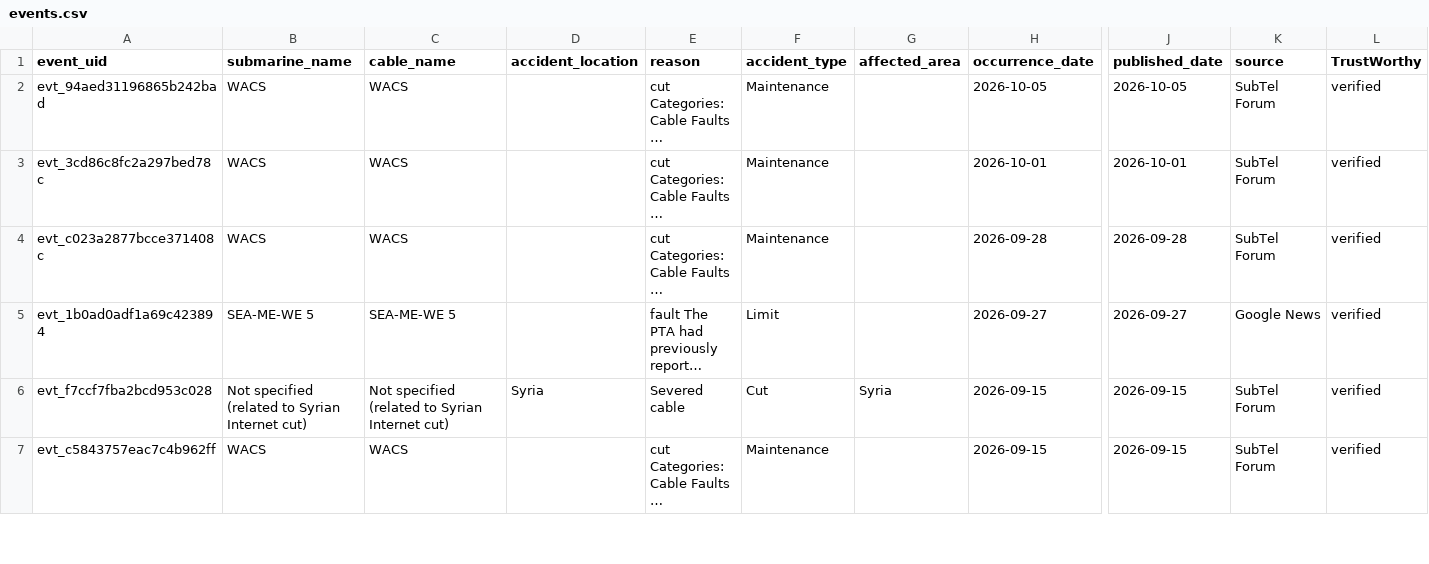
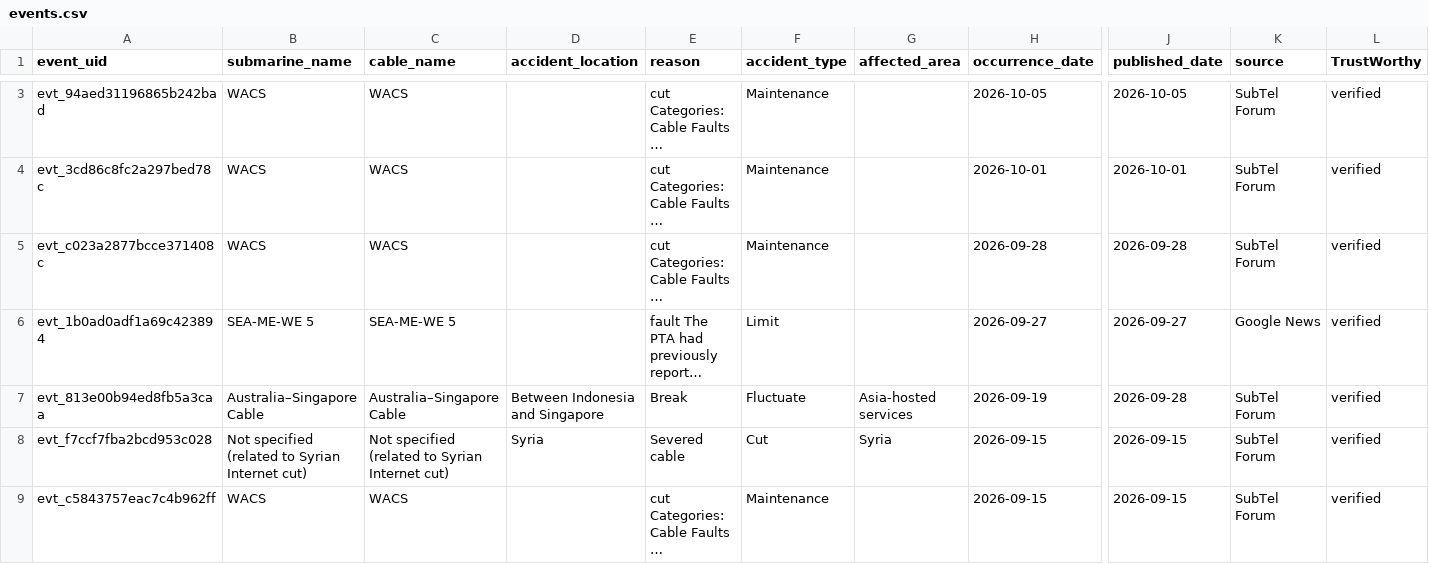
Before and after one commit to li-yang23/submarine-cable-monitor, a CSV file: docs/data/events.csv, drawn as a sheet; only a part is shown, gaps mark what is left out; long unchanged cells end in …; rows hold the shown columns only; the diff covers the shown part only; the diff names each change by its address in the sheet, - before the commit and + after, or states it on an @@ line.

```diff
--- a/docs/data/events.csv
+++ b/docs/data/events.csv
+row 7: evt_813e00b94ed8fb5a3caa | Australia–Singapore Cable | Australia–Singapore Cable | Between Indonesia and Singapore | Break | Fluctuate | Asia-hosted services | 2026-09-19 | 2026-09-28 | SubTel Forum | verified
```
Also changed, not shown: 2 added rows and 2 edited cells elsewhere in this file, 2 other files.
